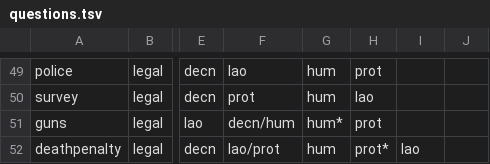
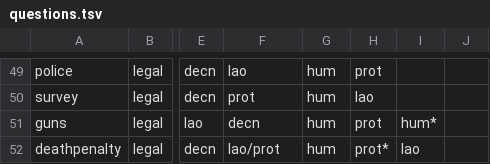
Before and after one commit to prismquiz-ru/prismquiz-ru.github.io, a TSV file: data/questions.tsv, drawn as a sheet; only a part is shown, gaps mark what is left out; the diff names each change by its address in the sheet, - before the commit and + after, or states it on an @@ line.

Commit message:
Update questions.tsv

```diff
--- a/data/questions.tsv
+++ b/data/questions.tsv
-F51: decn/hum
+F51: decn
-G51: hum*
+G51: hum
-I51: (empty)
+I51: hum*
```
